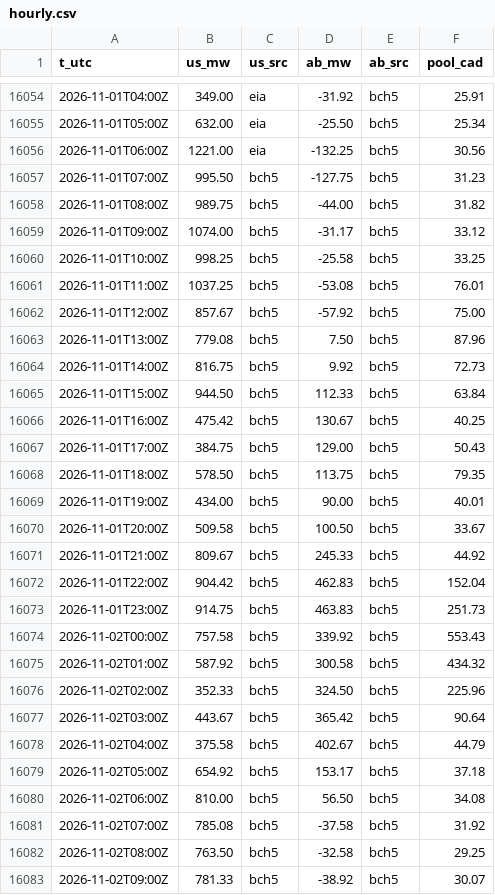
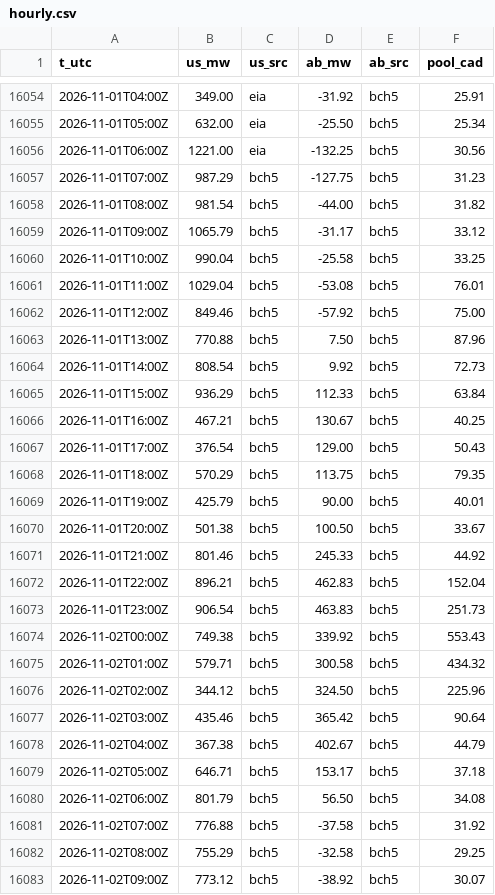
Before and after one commit to warrenboyle/bc-powerflow, a CSV file: docs/hourly.csv, drawn as a sheet; only a part is shown, gaps mark what is left out; the diff covers the shown part only.

Commit message:
data update

```diff
--- a/docs/hourly.csv
+++ b/docs/hourly.csv
@@ -16056,28 +16056,28 @@ t_utc,us_mw,us_src,ab_mw,ab_src,pool_cad
 2026-11-01T06:00Z,1221.00,eia,-132.25,bch5,30.56
-2026-11-01T07:00Z,995.50,bch5,-127.75,bch5,31.23
-2026-11-01T08:00Z,989.75,bch5,-44.00,bch5,31.82
-2026-11-01T09:00Z,1074.00,bch5,-31.17,bch5,33.12
-2026-11-01T10:00Z,998.25,bch5,-25.58,bch5,33.25
-2026-11-01T11:00Z,1037.25,bch5,-53.08,bch5,76.01
-2026-11-01T12:00Z,857.67,bch5,-57.92,bch5,75.00
-2026-11-01T13:00Z,779.08,bch5,7.50,bch5,87.96
-2026-11-01T14:00Z,816.75,bch5,9.92,bch5,72.73
-2026-11-01T15:00Z,944.50,bch5,112.33,bch5,63.84
-2026-11-01T16:00Z,475.42,bch5,130.67,bch5,40.25
-2026-11-01T17:00Z,384.75,bch5,129.00,bch5,50.43
-2026-11-01T18:00Z,578.50,bch5,113.75,bch5,79.35
-2026-11-01T19:00Z,434.00,bch5,90.00,bch5,40.01
-2026-11-01T20:00Z,509.58,bch5,100.50,bch5,33.67
-2026-11-01T21:00Z,809.67,bch5,245.33,bch5,44.92
-2026-11-01T22:00Z,904.42,bch5,462.83,bch5,152.04
-2026-11-01T23:00Z,914.75,bch5,463.83,bch5,251.73
-2026-11-02T00:00Z,757.58,bch5,339.92,bch5,553.43
-2026-11-02T01:00Z,587.92,bch5,300.58,bch5,434.32
-2026-11-02T02:00Z,352.33,bch5,324.50,bch5,225.96
-2026-11-02T03:00Z,443.67,bch5,365.42,bch5,90.64
-2026-11-02T04:00Z,375.58,bch5,402.67,bch5,44.79
-2026-11-02T05:00Z,654.92,bch5,153.17,bch5,37.18
-2026-11-02T06:00Z,810.00,bch5,56.50,bch5,34.08
-2026-11-02T07:00Z,785.08,bch5,-37.58,bch5,31.92
-2026-11-02T08:00Z,763.50,bch5,-32.58,bch5,29.25
-2026-11-02T09:00Z,781.33,bch5,-38.92,bch5,30.07
+2026-11-01T07:00Z,987.29,bch5,-127.75,bch5,31.23
+2026-11-01T08:00Z,981.54,bch5,-44.00,bch5,31.82
+2026-11-01T09:00Z,1065.79,bch5,-31.17,bch5,33.12
+2026-11-01T10:00Z,990.04,bch5,-25.58,bch5,33.25
+2026-11-01T11:00Z,1029.04,bch5,-53.08,bch5,76.01
+2026-11-01T12:00Z,849.46,bch5,-57.92,bch5,75.00
+2026-11-01T13:00Z,770.88,bch5,7.50,bch5,87.96
+2026-11-01T14:00Z,808.54,bch5,9.92,bch5,72.73
+2026-11-01T15:00Z,936.29,bch5,112.33,bch5,63.84
+2026-11-01T16:00Z,467.21,bch5,130.67,bch5,40.25
+2026-11-01T17:00Z,376.54,bch5,129.00,bch5,50.43
+2026-11-01T18:00Z,570.29,bch5,113.75,bch5,79.35
+2026-11-01T19:00Z,425.79,bch5,90.00,bch5,40.01
+2026-11-01T20:00Z,501.38,bch5,100.50,bch5,33.67
+2026-11-01T21:00Z,801.46,bch5,245.33,bch5,44.92
+2026-11-01T22:00Z,896.21,bch5,462.83,bch5,152.04
+2026-11-01T23:00Z,906.54,bch5,463.83,bch5,251.73
+2026-11-02T00:00Z,749.38,bch5,339.92,bch5,553.43
+2026-11-02T01:00Z,579.71,bch5,300.58,bch5,434.32
+2026-11-02T02:00Z,344.12,bch5,324.50,bch5,225.96
+2026-11-02T03:00Z,435.46,bch5,365.42,bch5,90.64
+2026-11-02T04:00Z,367.38,bch5,402.67,bch5,44.79
+2026-11-02T05:00Z,646.71,bch5,153.17,bch5,37.18
+2026-11-02T06:00Z,801.79,bch5,56.50,bch5,34.08
+2026-11-02T07:00Z,776.88,bch5,-37.58,bch5,31.92
+2026-11-02T08:00Z,755.29,bch5,-32.58,bch5,29.25
+2026-11-02T09:00Z,773.12,bch5,-38.92,bch5,30.07
```
Also changed, not shown: 3 added rows and 14 edited cells elsewhere in this file, docs/source_compare.csv, 2 other files.
